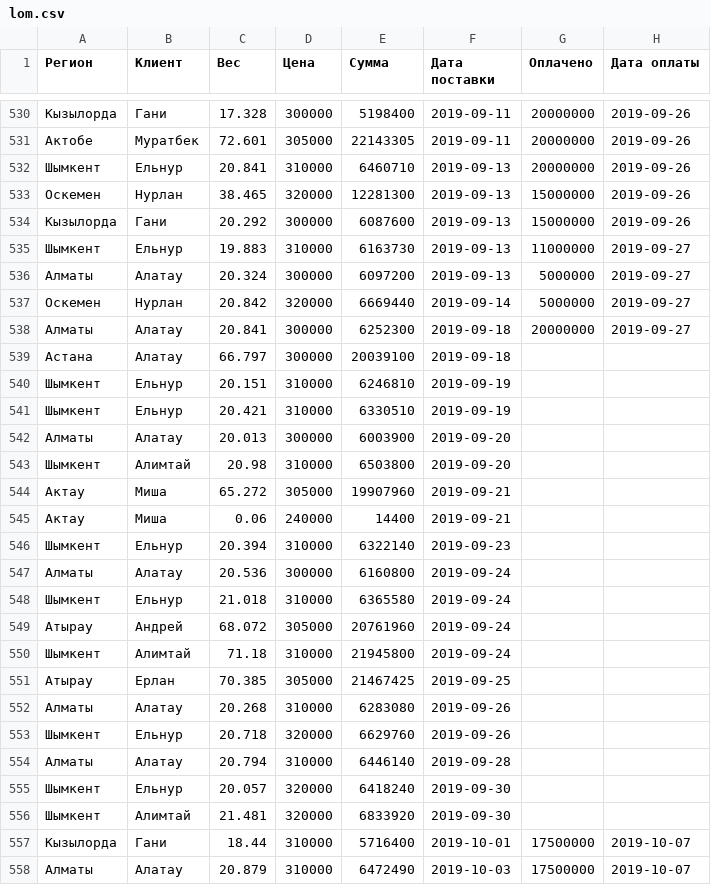
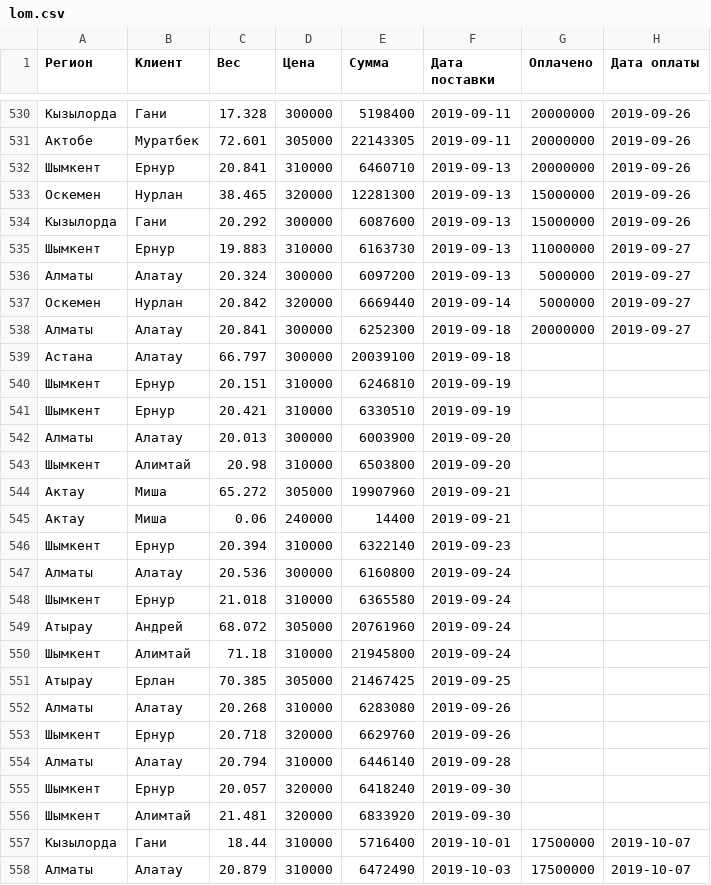
Before and after one commit to suhanjer/lom, a CSV file: lom.csv, drawn as a sheet; only a part is shown, gaps mark what is left out; the diff covers the shown part only.

```diff
--- a/lom.csv
+++ b/lom.csv
@@ -531,6 +531,6 @@
 Актобе;Муратбек;72.601;305000;22143305;2019-09-11;20000000;2019-09-26
-Шымкент;Ельнур;20.841;310000;6460710;2019-09-13;20000000;2019-09-26
+Шымкент;Ернур;20.841;310000;6460710;2019-09-13;20000000;2019-09-26
 Оскемен;Нурлан;38.465;320000;12281300;2019-09-13;15000000;2019-09-26
 Кызылорда;Гани;20.292;300000;6087600;2019-09-13;15000000;2019-09-26
-Шымкент;Ельнур;19.883;310000;6163730;2019-09-13;11000000;2019-09-27
+Шымкент;Ернур;19.883;310000;6163730;2019-09-13;11000000;2019-09-27
 Алматы;Алатау;20.324;300000;6097200;2019-09-13;5000000;2019-09-27
@@ -539,4 +539,4 @@
 Астана;Алатау;66.797;300000;20039100;2019-09-18;;
-Шымкент;Ельнур;20.151;310000;6246810;2019-09-19;;
-Шымкент;Ельнур;20.421;310000;6330510;2019-09-19;;
+Шымкент;Ернур;20.151;310000;6246810;2019-09-19;;
+Шымкент;Ернур;20.421;310000;6330510;2019-09-19;;
 Алматы;Алатау;20.013;300000;6003900;2019-09-20;;
@@ -545,5 +545,5 @@
 Актау;Миша;0.06;240000;14400;2019-09-21;;
-Шымкент;Ельнур;20.394;310000;6322140;2019-09-23;;
+Шымкент;Ернур;20.394;310000;6322140;2019-09-23;;
 Алматы;Алатау;20.536;300000;6160800;2019-09-24;;
-Шымкент;Ельнур;21.018;310000;6365580;2019-09-24;;
+Шымкент;Ернур;21.018;310000;6365580;2019-09-24;;
 Атырау;Андрей;68.072;305000;20761960;2019-09-24;;
@@ -552,5 +552,5 @@
 Алматы;Алатау;20.268;310000;6283080;2019-09-26;;
-Шымкент;Ельнур;20.718;320000;6629760;2019-09-26;;
+Шымкент;Ернур;20.718;320000;6629760;2019-09-26;;
 Алматы;Алатау;20.794;310000;6446140;2019-09-28;;
-Шымкент;Ельнур;20.057;320000;6418240;2019-09-30;;
+Шымкент;Ернур;20.057;320000;6418240;2019-09-30;;
 Шымкент;Алимтай;21.481;320000;6833920;2019-09-30;;
```
Also changed, not shown: 145 edited cells elsewhere in this file, 2 other files.
